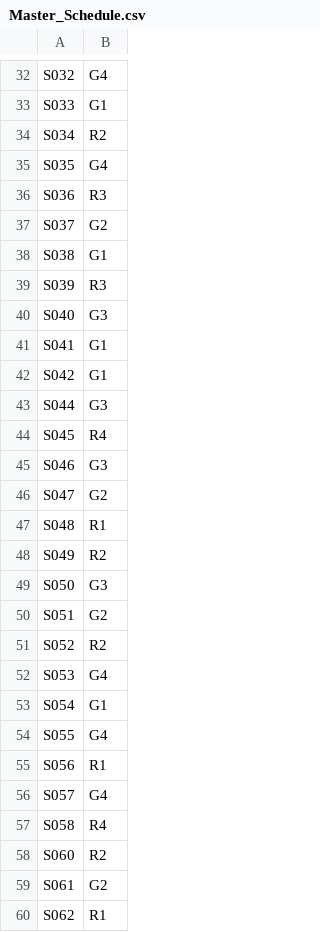
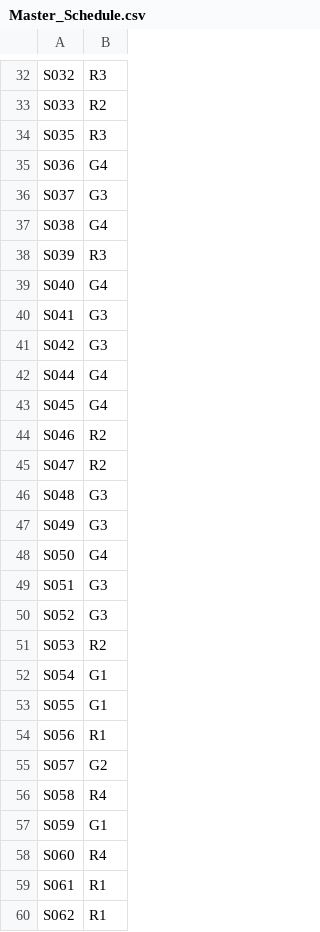
Before and after one commit to brettenf-UW/Demo-3, a CSV file: output/Master_Schedule.csv, drawn as a sheet; only a part is shown, gaps mark what is left out; removed rows and columns are numbered as before the commit, all else as after; the diff covers the shown part only; the diff names each change by its address in the sheet, - before the commit and + after, or states it on an @@ line.

```diff
--- a/output/Master_Schedule.csv
+++ b/output/Master_Schedule.csv
-B32: G4
+B32: R3
-B33: G1
+B33: R2
-row 34: S034 | R2
-B34: G4
+B34: R3
-B35: R3
+B35: G4
-B36: G2
+B36: G3
-B37: G1
+B37: G4
-B39: G3
+B39: G4
-B40:B41: G1
+B40:B41: G3
-B42: G3
+B42: G4
-B43: R4
+B43: G4
-B44: G3
+B44: R2
-B45: G2
+B45: R2
-B46: R1
+B46: G3
-B47: R2
+B47: G3
-B48: G3
+B48: G4
-B49: G2
+B49: G3
-B50: R2
+B50: G3
-B51: G4
+B51: R2
-B53: G4
+B53: G1
-B55: G4
+B55: G2
+row 57: S059 | G1
-B58: R2
+B58: R4
-B59: G2
+B59: R1
```
Also changed, not shown: 1 added row and 77 edited cells elsewhere in this file, input/Sections_Information.csv, output/Constraint_Violations.csv, 12 other files.
